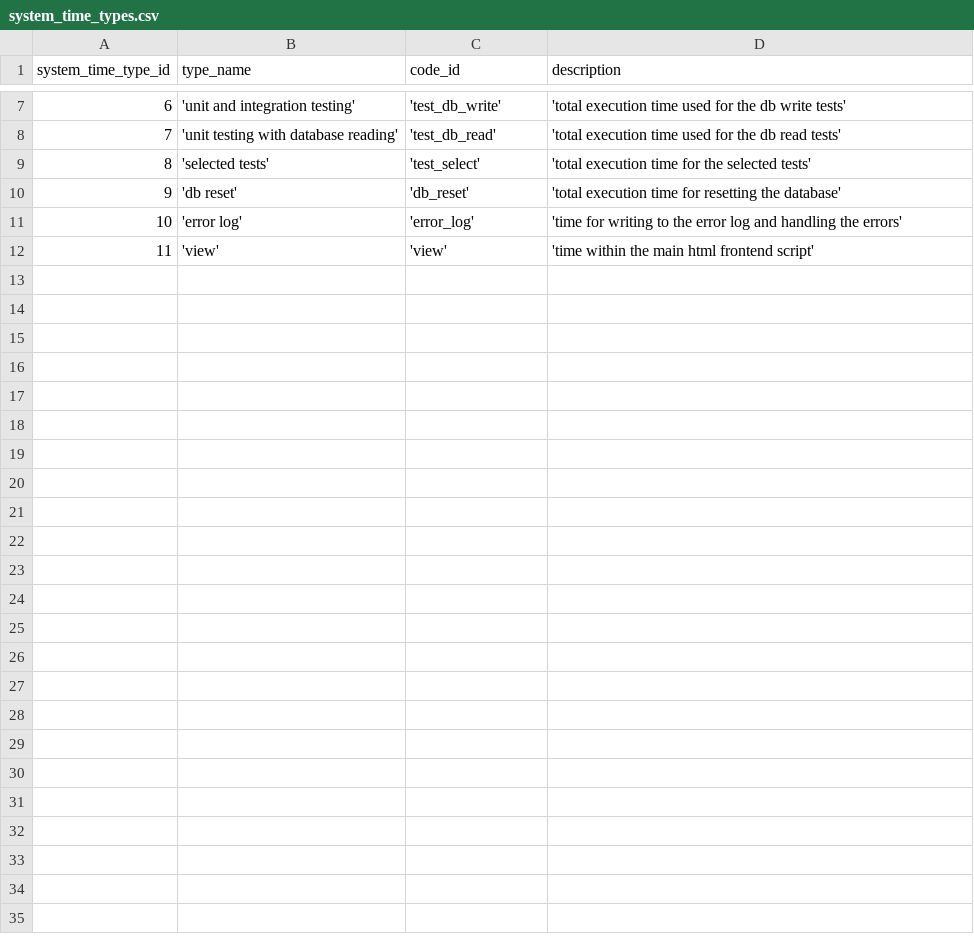
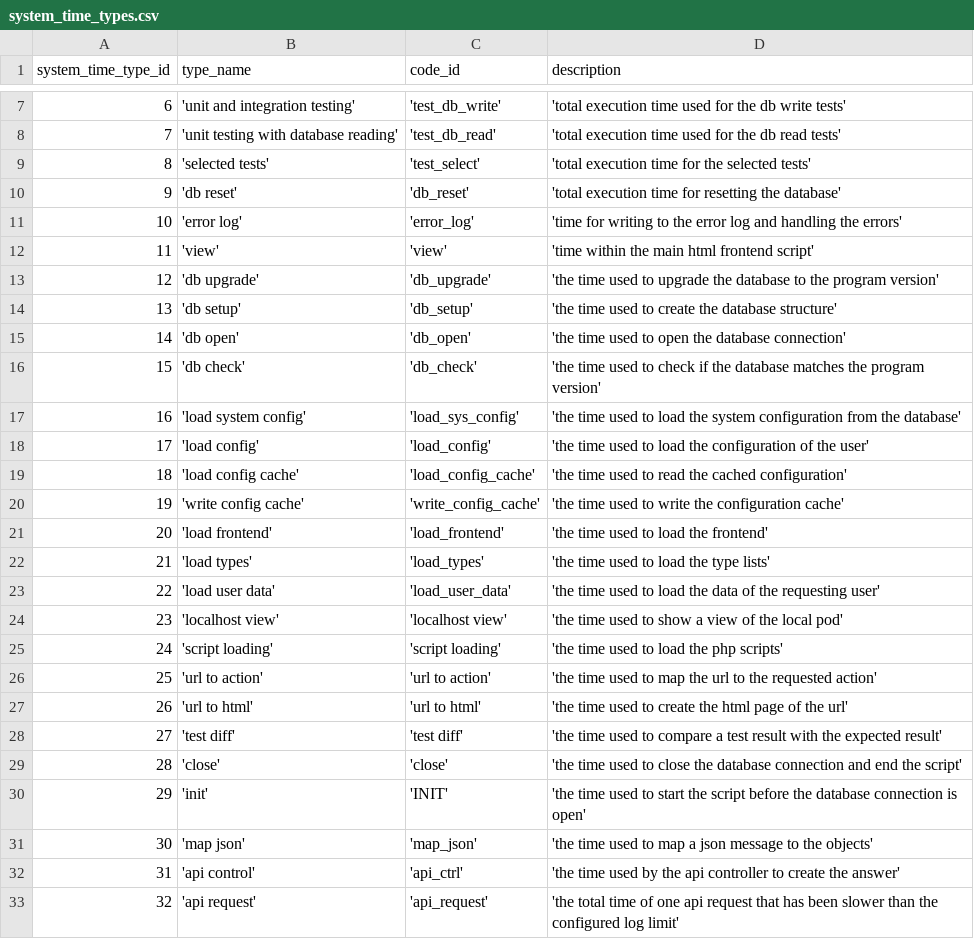
Before and after one commit to zukunft/zukunft.com, a CSV file: src/main/resources/db_code_links/system_time_types.csv, drawn as a sheet; only a part is shown, gaps mark what is left out; the diff names each change by its address in the sheet, - before the commit and + after, or states it on an @@ line.

Commit message:
api requests slower than the configured log limit are written with url and milliseconds to the system times and with each step if slower than the detail limit, the system time types are read by their type_name column and a not valid api json test shows the end of the response as part of #247

```diff
--- a/src/main/resources/db_code_links/system_time_types.csv
+++ b/src/main/resources/db_code_links/system_time_types.csv
+row 13: 12 | 'db upgrade' | 'db_upgrade' | 'the time used to upgrade the database to the program version'
+row 14: 13 | 'db setup' | 'db_setup' | 'the time used to create the database structure'
+row 15: 14 | 'db open' | 'db_open' | 'the time used to open the database connection'
+row 16: 15 | 'db check' | 'db_check' | 'the time used to check if the database matches the program version'
+row 17: 16 | 'load system config' | 'load_sys_config' | 'the time used to load the system configuration from the database'
+row 18: 17 | 'load config' | 'load_config' | 'the time used to load the configuration of the user'
+row 19: 18 | 'load config cache' | 'load_config_cache' | 'the time used to read the cached configuration'
+row 20: 19 | 'write config cache' | 'write_config_cache' | 'the time used to write the configuration cache'
+row 21: 20 | 'load frontend' | 'load_frontend' | 'the time used to load the frontend'
+row 22: 21 | 'load types' | 'load_types' | 'the time used to load the type lists'
+row 23: 22 | 'load user data' | 'load_user_data' | 'the time used to load the data of the requesting user'
+row 24: 23 | 'localhost view' | 'localhost view' | 'the time used to show a view of the local pod'
+row 25: 24 | 'script loading' | 'script loading' | 'the time used to load the php scripts'
+row 26: 25 | 'url to action' | 'url to action' | 'the time used to map the url to the requested action'
+row 27: 26 | 'url to html' | 'url to html' | 'the time used to create the html page of the url'
+row 28: 27 | 'test diff' | 'test diff' | 'the time used to compare a test result with the expected result'
+row 29: 28 | 'close' | 'close' | 'the time used to close the database connection and end the script'
+row 30: 29 | 'init' | 'INIT' | 'the time used to start the script before the database connection is open'
+row 31: 30 | 'map json' | 'map_json' | 'the time used to map a json message to the objects'
+row 32: 31 | 'api control' | 'api_ctrl' | 'the time used by the api controller to create the answer'
+row 33: 32 | 'api request' | 'api_request' | 'the total time of one api request that has been slower than the configured log limit'
```
Also changed, not shown: 24 other files.
